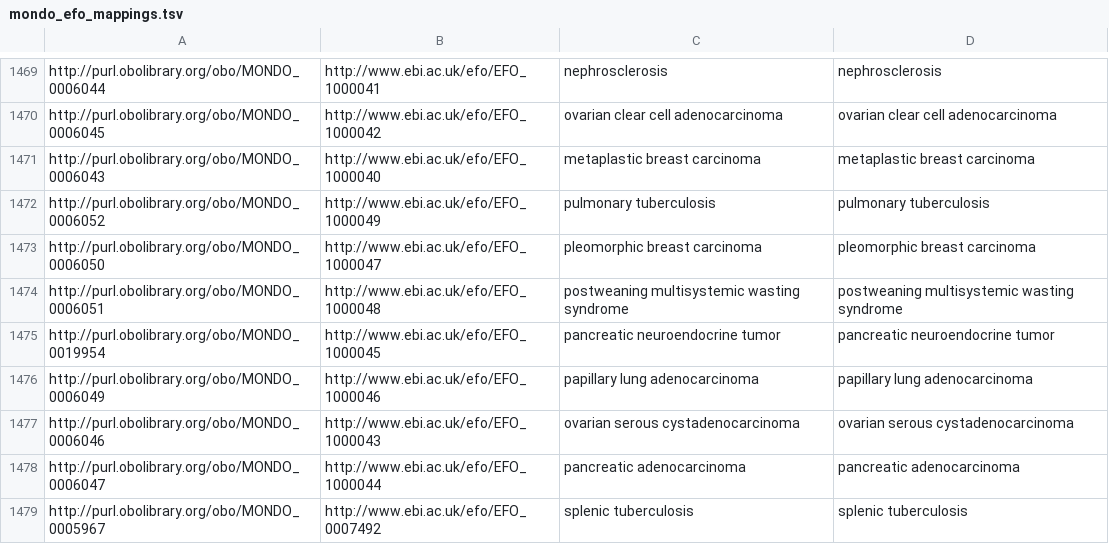
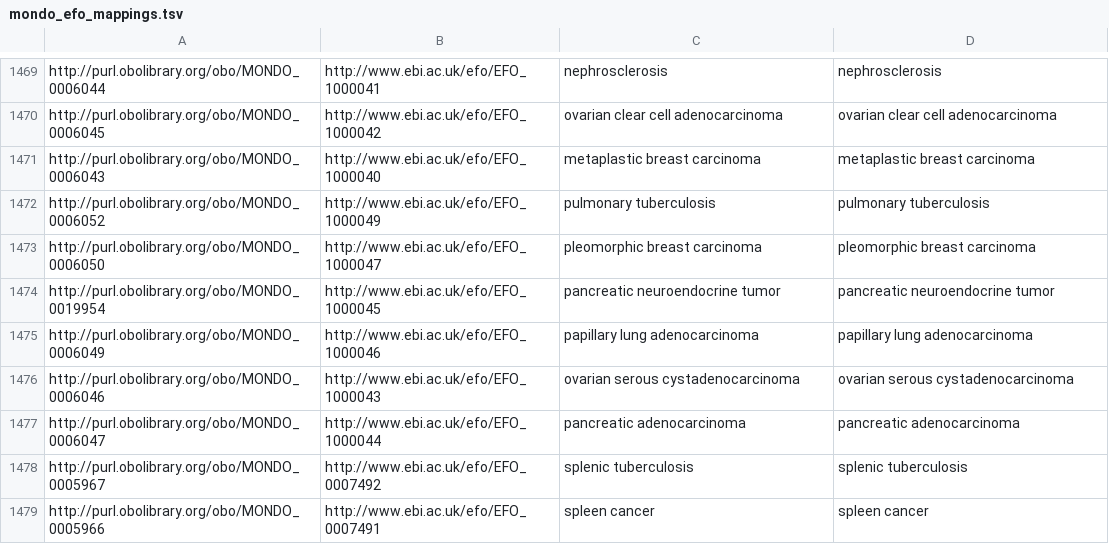
Before and after one commit to EBISPOT/efo, a TSV file: src/ontology/components/mondo_efo_mappings.tsv, drawn as a sheet; only a part is shown, gaps mark what is left out; the shorter side is filled out with more unchanged rows; the diff names each change by its address in the sheet, - before the commit and + after, or states it on an @@ line.

```diff
--- a/src/ontology/components/mondo_efo_mappings.tsv
+++ b/src/ontology/components/mondo_efo_mappings.tsv
-row 1474: http://purl.obolibrary.org/obo/MONDO_0006051 | http://www.ebi.ac.uk/efo/EFO_1000048 | postweaning multisystemic wasting syndrome | postweaning multisystemic wasting syndrome
```
Also changed, not shown: src/ontology/components/mondo_efo_mappings.template.tsv, src/ontology/reports/class-count-by-prefix.tsv, 14 other files.
